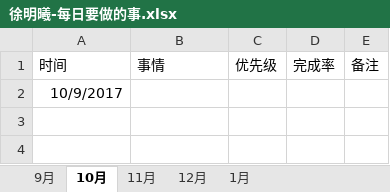
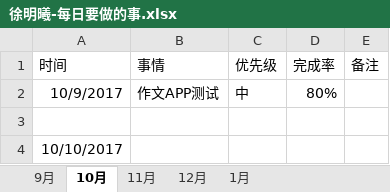
Before and after one commit to bird-start/eshop-doc, an Excel workbook: 交流管理/项目日报/徐明曦-每日要做的事.xlsx, sheet 10月, drawn as a sheet; values as stored, in another font and other column widths than the file's, no borders; addresses are those after the commit; the diff names each change by its address in the sheet, - before the commit and + after, or states it on an @@ line.

```diff
--- a/交流管理/项目日报/徐明曦-每日要做的事.xlsx (sheet 10月)
+++ b/交流管理/项目日报/徐明曦-每日要做的事.xlsx (sheet 10月)
+row 2: 10/9/2017 | 作文APP测试 | 中 | 80%
+row 3: (empty)
-A4 (时间): 10/9/2017
+A4 (时间): 10/10/2017
```
